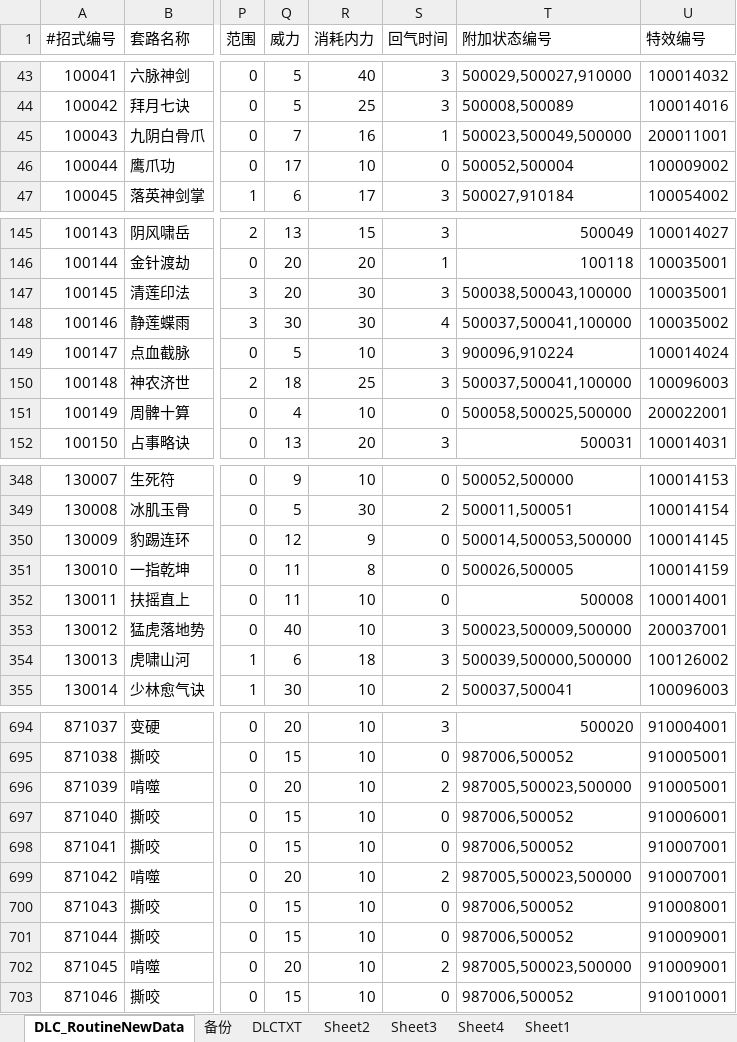
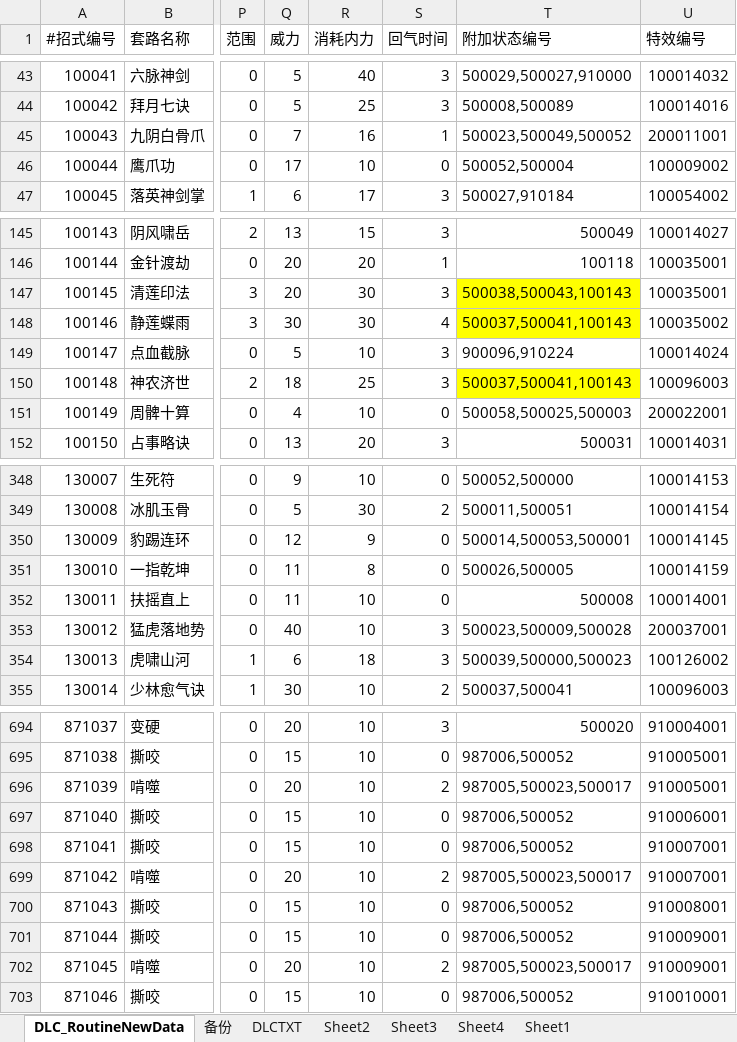
Before and after one commit to xiaozhuzzz/XiakePreMod, an Excel workbook: Excel文件/xiakeqian/武学.xlsx, sheet DLC_RoutineNewData, drawn as a sheet; only a part is shown, gaps mark what is left out; values as stored, in another font and other column widths than the file's, no borders; conditional formats not drawn; the diff covers the shown part only; the diff names each change by its address in the sheet, - before the commit and + after, or states it on an @@ line.

```diff
--- a/Excel文件/xiakeqian/武学.xlsx (sheet DLC_RoutineNewData)
+++ b/Excel文件/xiakeqian/武学.xlsx (sheet DLC_RoutineNewData)
-T45 (附加状态编号): 500023,500049,500000
+T45 (附加状态编号): 500023,500049,500052
-T147 (附加状态编号): 500038,500043,100000
+T147 (附加状态编号): 500038,500043,100143
-T147:T148 fill: none
+T147:T148 fill: #FFFF00
-T148 (附加状态编号): 500037,500041,100000
+T148 (附加状态编号): 500037,500041,100143
-T150 (附加状态编号): 500037,500041,100000
+T150 (附加状态编号): 500037,500041,100143
-T150 fill: none
+T150 fill: #FFFF00
-T151 (附加状态编号): 500058,500025,500000
+T151 (附加状态编号): 500058,500025,500003
-T350 (附加状态编号): 500014,500053,500000
+T350 (附加状态编号): 500014,500053,500001
-T353 (附加状态编号): 500023,500009,500000
+T353 (附加状态编号): 500023,500009,500028
-T354 (附加状态编号): 500039,500000,500000
+T354 (附加状态编号): 500039,500000,500023
-T696 (附加状态编号): 987005,500023,500000
+T696 (附加状态编号): 987005,500023,500017
-T699 (附加状态编号): 987005,500023,500000
+T699 (附加状态编号): 987005,500023,500017
-T702 (附加状态编号): 987005,500023,500000
+T702 (附加状态编号): 987005,500023,500017
```
Also changed, not shown: 19 edited cells elsewhere in this sheet, Excel文件/xiakeqian/侠客参数随机表.xlsx, 2 other files.
